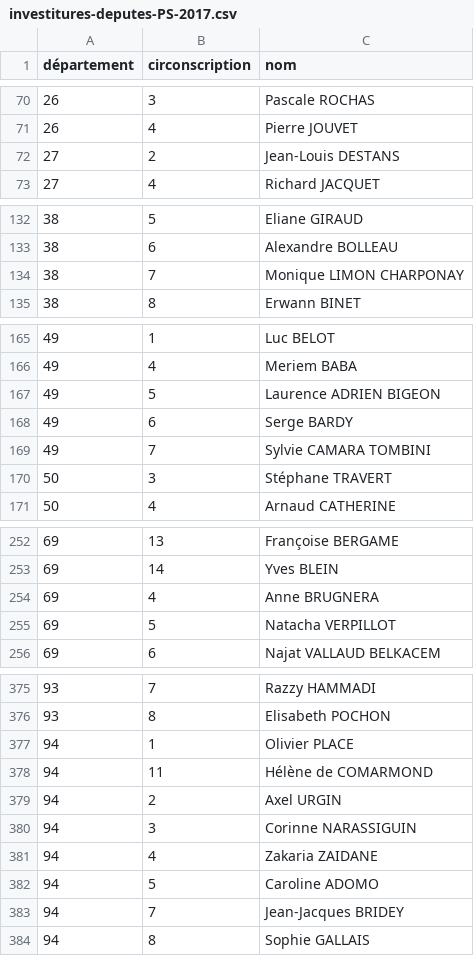
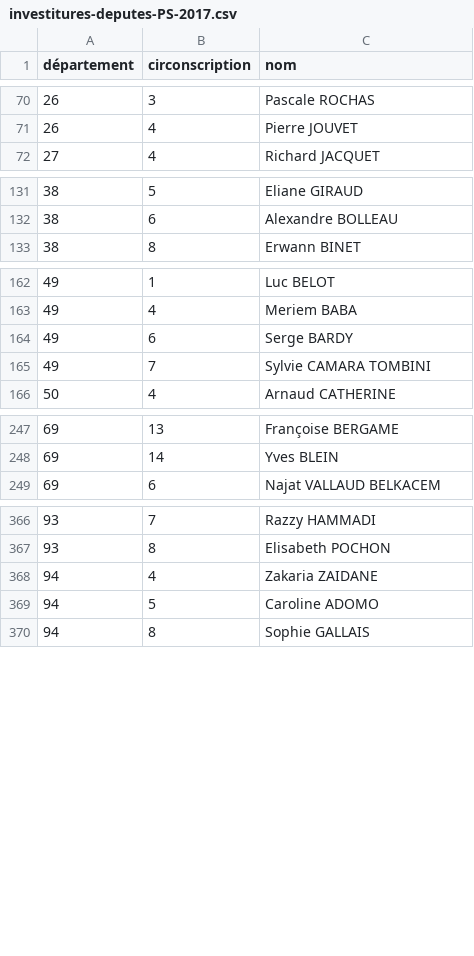
Before and after one commit to RouxRC/investitures-PS-2017, a CSV file: data/investitures-deputes-PS-2017.csv, drawn as a sheet; only a part is shown, gaps mark what is left out; the diff covers the shown part only; the diff names each change by its address in the sheet, - before the commit and + after, or states it on an @@ line.

Commit message:
autoupdate

```diff
--- a/data/investitures-deputes-PS-2017.csv
+++ b/data/investitures-deputes-PS-2017.csv
-row 72: 27 | 2 | Jean-Louis DESTANS
-row 134: 38 | 7 | Monique LIMON CHARPONAY
-row 167: 49 | 5 | Laurence ADRIEN BIGEON
-row 170: 50 | 3 | Stéphane TRAVERT
-row 254: 69 | 4 | Anne BRUGNERA
-row 255: 69 | 5 | Natacha VERPILLOT
-row 377: 94 | 1 | Olivier PLACE
-row 378: 94 | 11 | Hélène de COMARMOND
-row 379: 94 | 2 | Axel URGIN
-row 380: 94 | 3 | Corinne NARASSIGUIN
-row 383: 94 | 7 | Jean-Jacques BRIDEY
```
Also changed, not shown: 4 removed rows elsewhere in this file.
